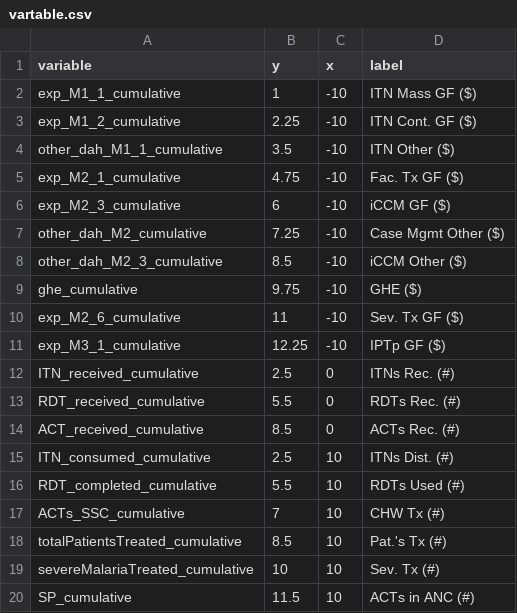
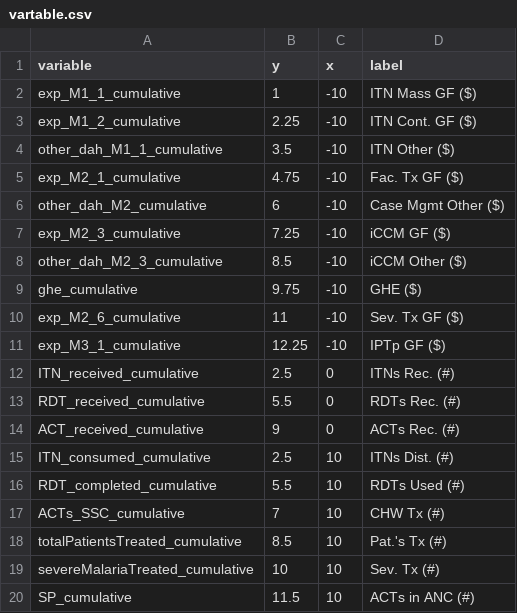
Before and after one commit to ihmeuw/gf, a CSV file: impact_evaluation/visualizations/vartable.csv, drawn as a sheet.

```diff
--- a/impact_evaluation/visualizations/vartable.csv
+++ b/impact_evaluation/visualizations/vartable.csv
@@ -5,4 +5,4 @@ other_dah_M1_1_cumulative,3.5,-10,ITN Other ($)
 exp_M2_1_cumulative,4.75,-10,Fac. Tx GF ($)
-exp_M2_3_cumulative,6,-10,iCCM GF ($)
-other_dah_M2_cumulative,7.25,-10,Case Mgmt Other ($)
+other_dah_M2_cumulative,6,-10,Case Mgmt Other ($)
+exp_M2_3_cumulative,7.25,-10,iCCM GF ($)
 other_dah_M2_3_cumulative,8.5,-10,iCCM Other ($)
@@ -13,3 +13,3 @@ ITN_received_cumulative,2.5,0,ITNs Rec. (#)
 RDT_received_cumulative,5.5,0,RDTs Rec. (#)
-ACT_received_cumulative,8.5,0,ACTs Rec. (#)
+ACT_received_cumulative,9,0,ACTs Rec. (#)
 ITN_consumed_cumulative,2.5,10,ITNs Dist. (#)
```
Also changed, not shown: 2 other files.
